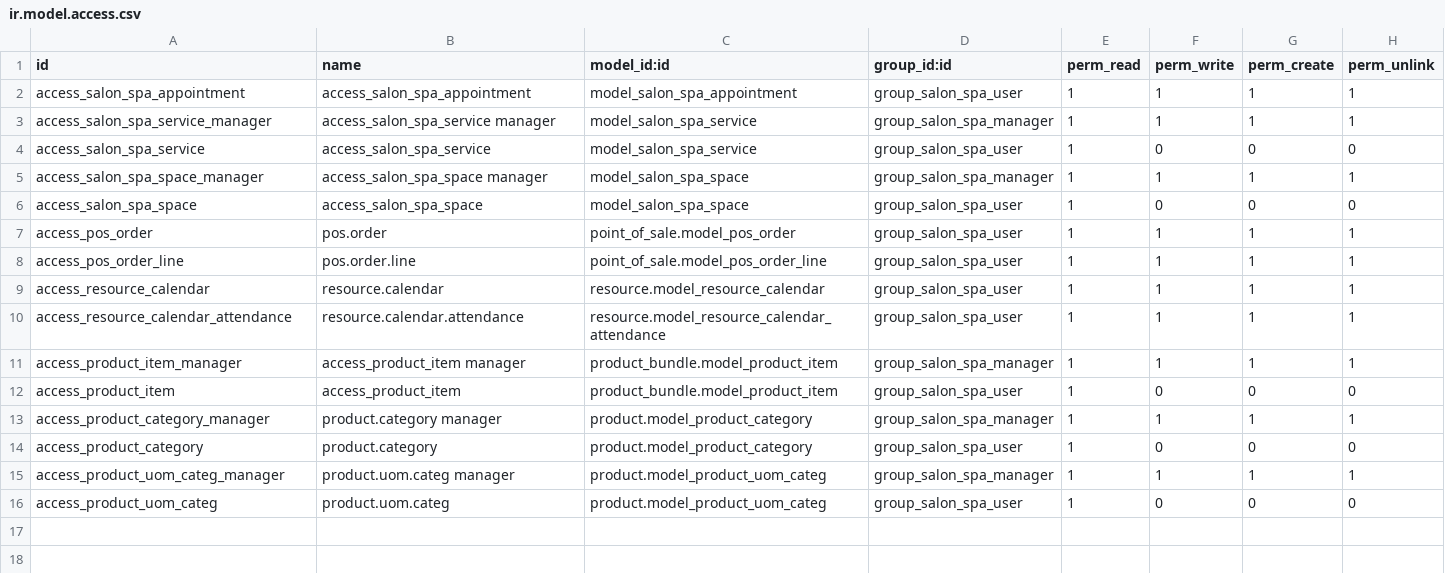
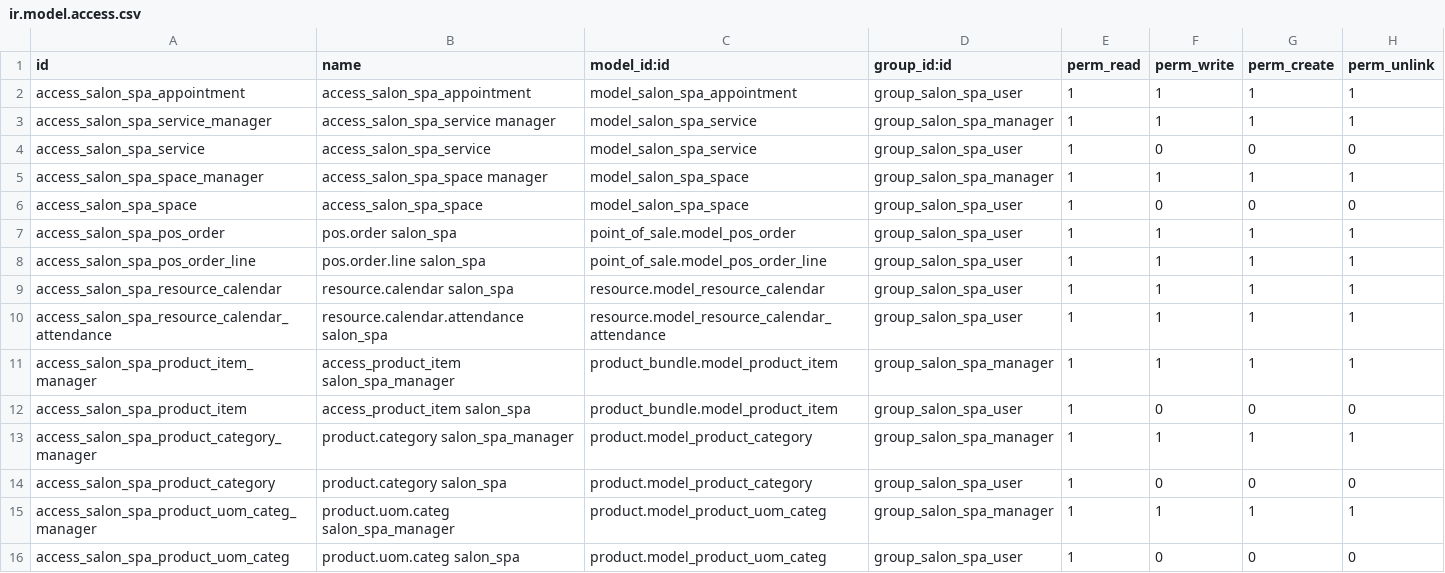
Before and after one commit to jeacaveo/planning_70, a CSV file: security/ir.model.access.csv, drawn as a sheet.

Commit message:
changed permissions name

```diff
--- a/security/ir.model.access.csv
+++ b/security/ir.model.access.csv
@@ -6,11 +6,11 @@ access_salon_spa_space_manager,access_salon_spa_space manager,model_salon_spa_sp
 access_salon_spa_space,access_salon_spa_space,model_salon_spa_space,group_salon_spa_user,1,0,0,0
-access_pos_order,pos.order,point_of_sale.model_pos_order,group_salon_spa_user,1,1,1,1
-access_pos_order_line,pos.order.line,point_of_sale.model_pos_order_line,group_salon_spa_user,1,1,1,1
-access_resource_calendar,resource.calendar,resource.model_resource_calendar,group_salon_spa_user,1,1,1,1
-access_resource_calendar_attendance,resource.calendar.attendance,resource.model_resource_calendar_attendance,group_salon_spa_user,1,1,1,1
-access_product_item_manager,access_product_item manager,product_bundle.model_product_item,group_salon_spa_manager,1,1,1,1
-access_product_item,access_product_item,product_bundle.model_product_item,group_salon_spa_user,1,0,0,0
-access_product_category_manager,product.category manager,product.model_product_category,group_salon_spa_manager,1,1,1,1
-access_product_category,product.category,product.model_product_category,group_salon_spa_user,1,0,0,0
-access_product_uom_categ_manager,product.uom.categ manager,product.model_product_uom_categ,group_salon_spa_manager,1,1,1,1
-access_product_uom_categ,product.uom.categ,product.model_product_uom_categ,group_salon_spa_user,1,0,0,0
+access_salon_spa_pos_order,pos.order salon_spa,point_of_sale.model_pos_order,group_salon_spa_user,1,1,1,1
+access_salon_spa_pos_order_line,pos.order.line salon_spa,point_of_sale.model_pos_order_line,group_salon_spa_user,1,1,1,1
+access_salon_spa_resource_calendar,resource.calendar salon_spa,resource.model_resource_calendar,group_salon_spa_user,1,1,1,1
+access_salon_spa_resource_calendar_attendance,resource.calendar.attendance salon_spa,resource.model_resource_calendar_attendance,group_salon_spa_user,1,1,1,1
+access_salon_spa_product_item_manager,access_product_item salon_spa_manager,product_bundle.model_product_item,group_salon_spa_manager,1,1,1,1
+access_salon_spa_product_item,access_product_item salon_spa,product_bundle.model_product_item,group_salon_spa_user,1,0,0,0
+access_salon_spa_product_category_manager,product.category salon_spa_manager,product.model_product_category,group_salon_spa_manager,1,1,1,1
+access_salon_spa_product_category,product.category salon_spa,product.model_product_category,group_salon_spa_user,1,0,0,0
+access_salon_spa_product_uom_categ_manager,product.uom.categ salon_spa_manager,product.model_product_uom_categ,group_salon_spa_manager,1,1,1,1
+access_salon_spa_product_uom_categ,product.uom.categ salon_spa,product.model_product_uom_categ,group_salon_spa_user,1,0,0,0
```
